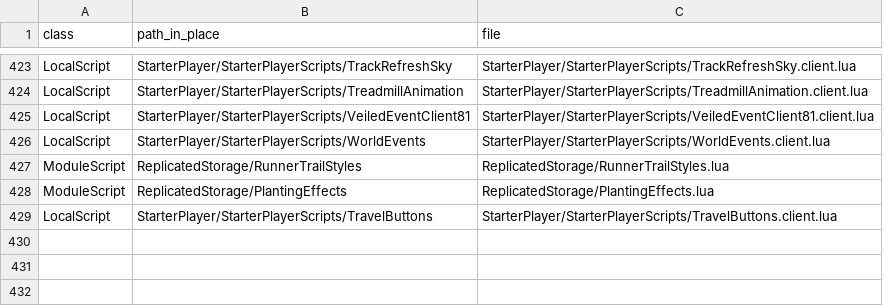
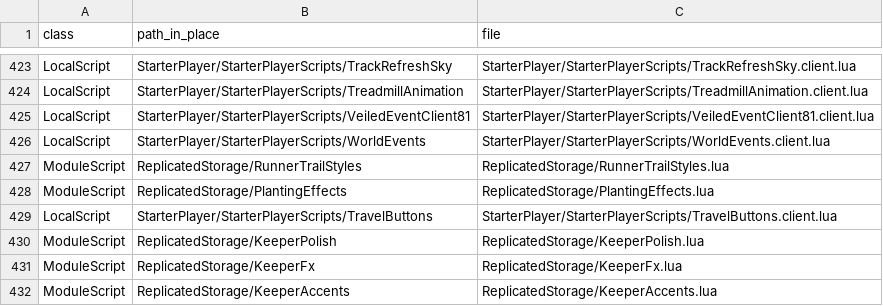
Before and after one commit to vbd4j4tt9s-alt/tmz, a TSV file: src/MANIFEST.tsv, drawn as a sheet; only a part is shown, gaps mark what is left out; the diff names each change by its address in the sheet, - before the commit and + after, or states it on an @@ line.

```diff
--- a/src/MANIFEST.tsv
+++ b/src/MANIFEST.tsv
+row 430: ModuleScript | ReplicatedStorage/KeeperPolish | ReplicatedStorage/KeeperPolish.lua
+row 431: ModuleScript | ReplicatedStorage/KeeperFx | ReplicatedStorage/KeeperFx.lua
+row 432: ModuleScript | ReplicatedStorage/KeeperAccents | ReplicatedStorage/KeeperAccents.lua
```
Also changed, not shown: 20 other files.
